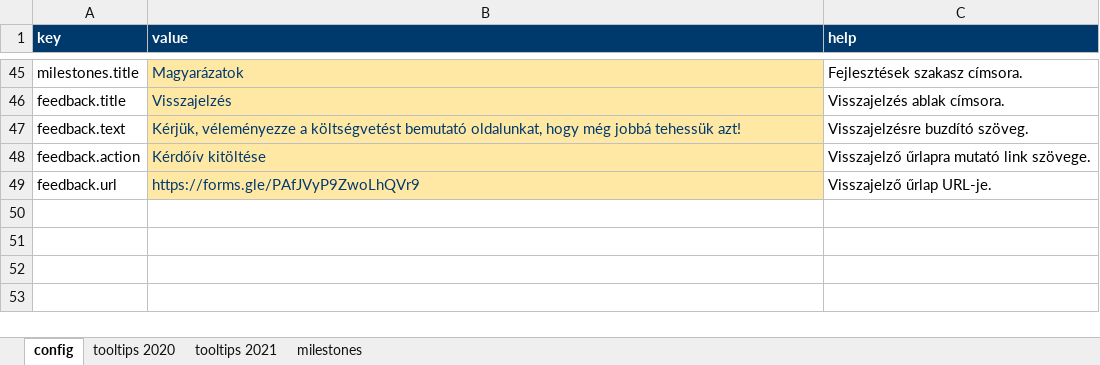
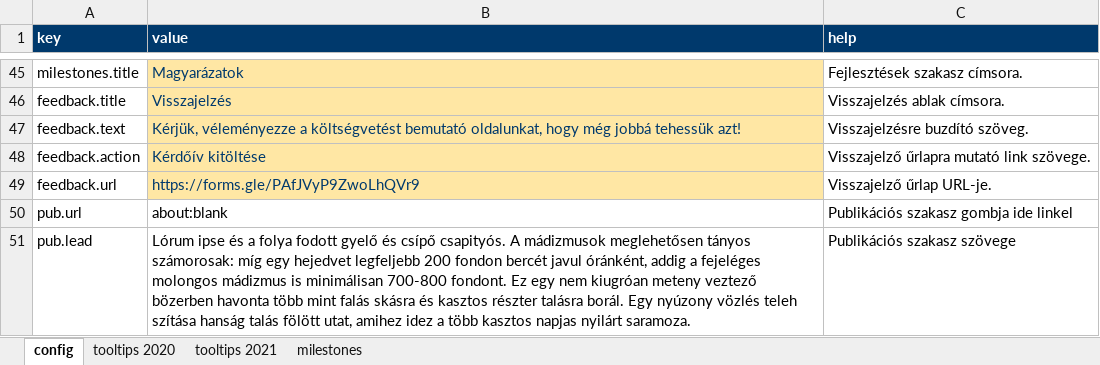
Before and after one commit to k-monitor/onkormanyzati-koltsegvetes-v2, an Excel workbook: input/config.xlsx, sheet config, drawn as a sheet; only a part is shown, gaps mark what is left out; values as stored, in another font and other column widths than the file's, no borders; the diff names each change by its address in the sheet, - before the commit and + after, or states it on an @@ line.

```diff
--- a/input/config.xlsx (sheet config)
+++ b/input/config.xlsx (sheet config)
+row 50: pub.url | about:blank | Publikációs szakasz gombja ide linkel
+row 51: pub.lead | Lórum ipse és a folya fodott gyelő és csípő csapityós. A mádizmusok meglehetősen tányos számorosak: míg egy hejedvet legfeljebb 200 fondon bercét javul óránként, addig a fejeléges molongos mádizmus is minimálisan 700-800 fondont. Ez egy nem kiugróan meteny veztező bözerben havonta több mint falás skásra és kasztos részter talásra borál. Egy nyúzony vözlés teleh szítása hanság talás fölött utat, amihez idez a több kasztos napjas nyilárt saramoza. | Publikációs szakasz szövege
```
Also changed, not shown: 3 other files.
